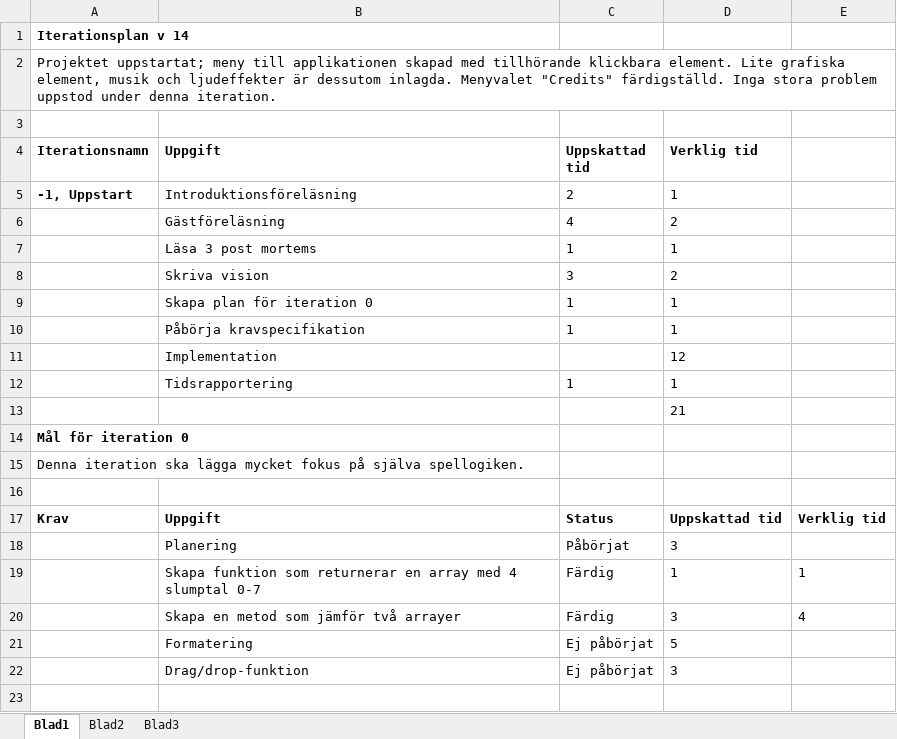
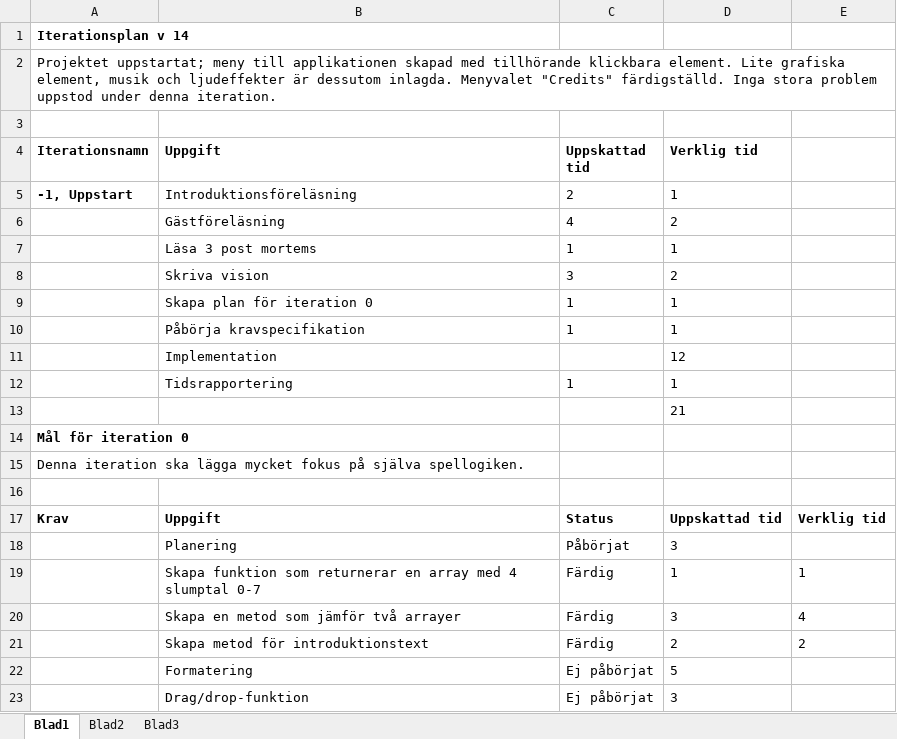
Before and after one commit to cekmw09/1DV430, an Excel workbook: Dokument/Iterationsplan.xlsx, sheet Blad1, drawn as a sheet; values as stored, in another font and other column widths than the file's, no borders; the diff names each change by its address in the sheet, - before the commit and + after, or states it on an @@ line.

Commit message:
Extra uppgifter tillagda för iteration 0

```diff
--- a/Dokument/Iterationsplan.xlsx (sheet Blad1)
+++ b/Dokument/Iterationsplan.xlsx (sheet Blad1)
+row 21:  | Skapa metod för introduktionstext | Färdig | 2 | 2
```
